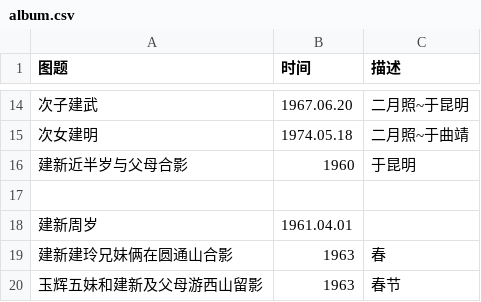
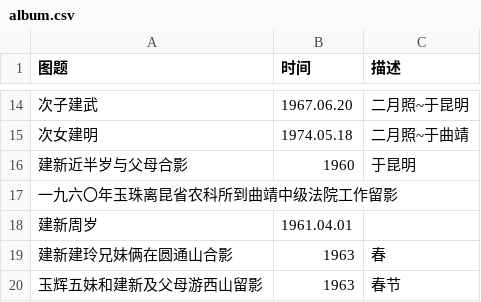
Before and after one commit to Traveler0014/latex-album, a CSV file: photos.book/album.csv, drawn as a sheet; only a part is shown, gaps mark what is left out; the diff covers the shown part only.

```diff
--- a/photos.book/album.csv
+++ b/photos.book/album.csv
@@ -16,3 +16,3 @@
 建新近半岁与父母合影,1960,于昆明
-,,
+一九六〇年玉珠离昆省农科所到曲靖中级法院工作留影,,
 建新周岁,1961.04.01,
```
Also changed, not shown: 71 added rows and 9 edited cells elsewhere in this file, 5 other files.
